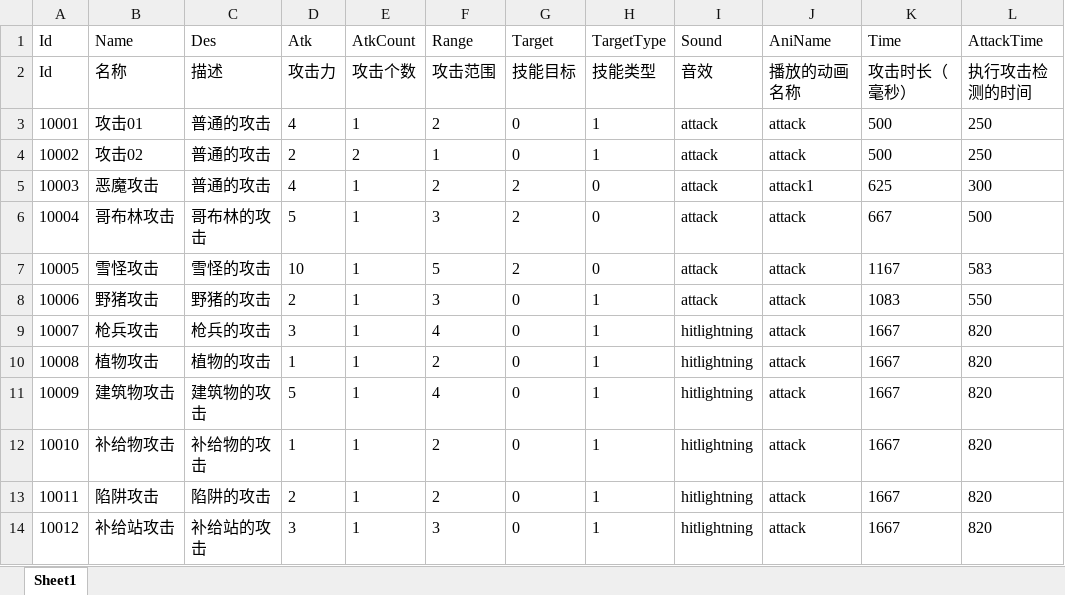
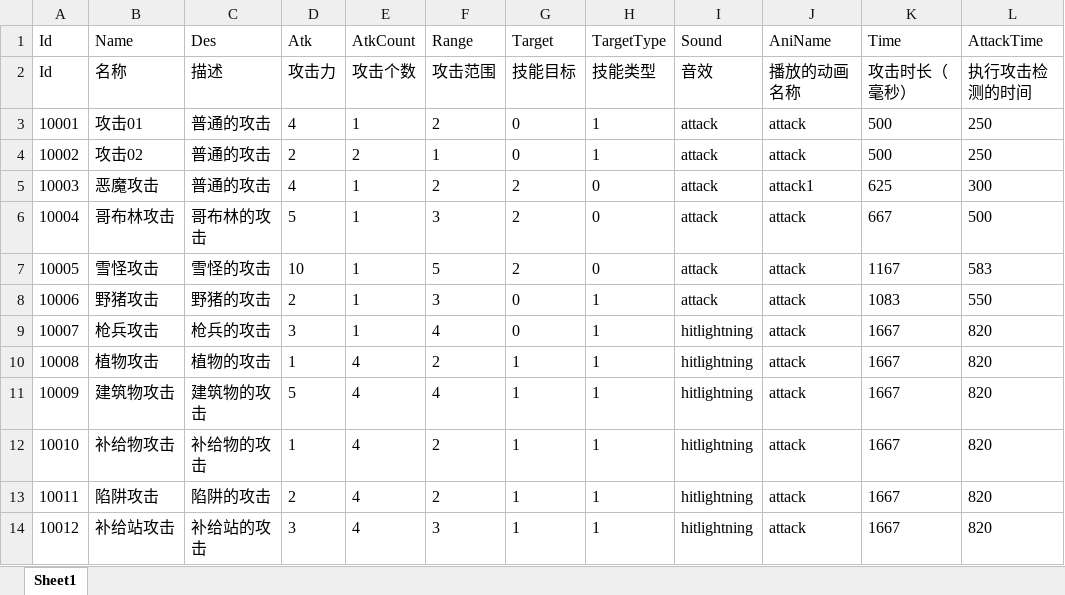
Before and after one commit to DyWriteCode/CounterclockwiseVietnam, an Excel workbook: Assets/_Excel/skill.xlsx, sheet Sheet1, drawn as a sheet; only a part is shown; values as stored, in another font and other column widths than the file's, no borders; the diff names each change by its address in the sheet, - before the commit and + after, or states it on an @@ line.

```diff
--- a/Assets/_Excel/skill.xlsx (sheet Sheet1)
+++ b/Assets/_Excel/skill.xlsx (sheet Sheet1)
-E10:E14 (AtkCount): 1
+E10:E14 (AtkCount): 4
-G10:G14 (Target): 0
+G10:G14 (Target): 1
```
Also changed, not shown: 25 other files.
